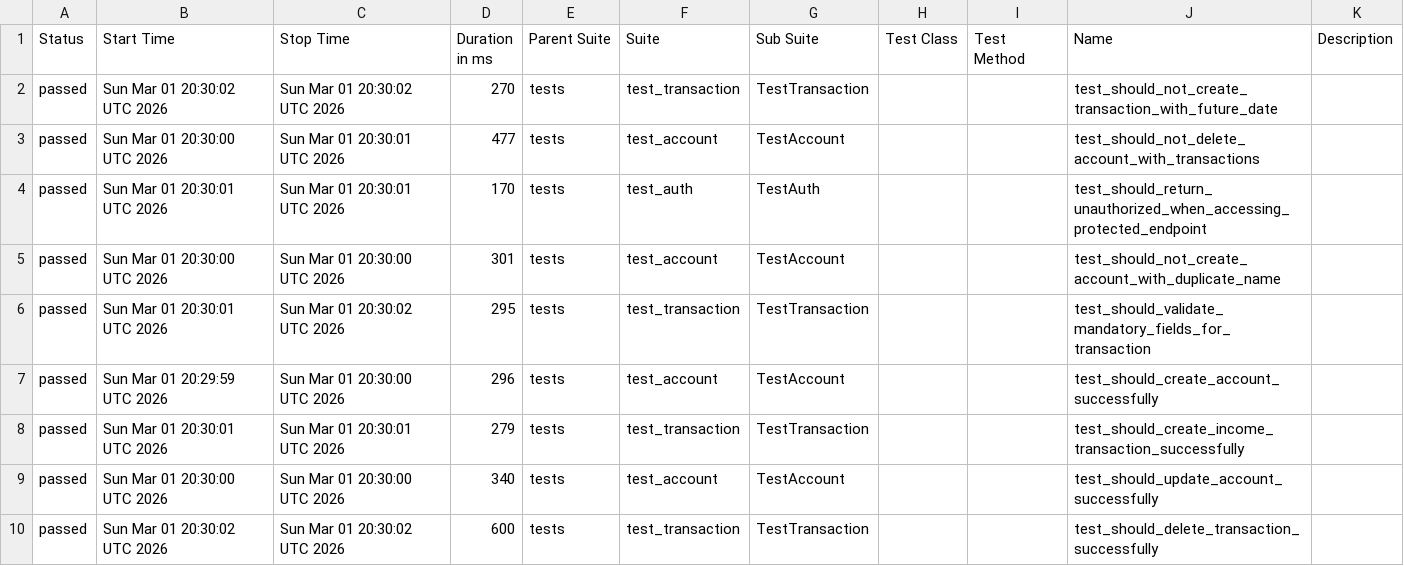
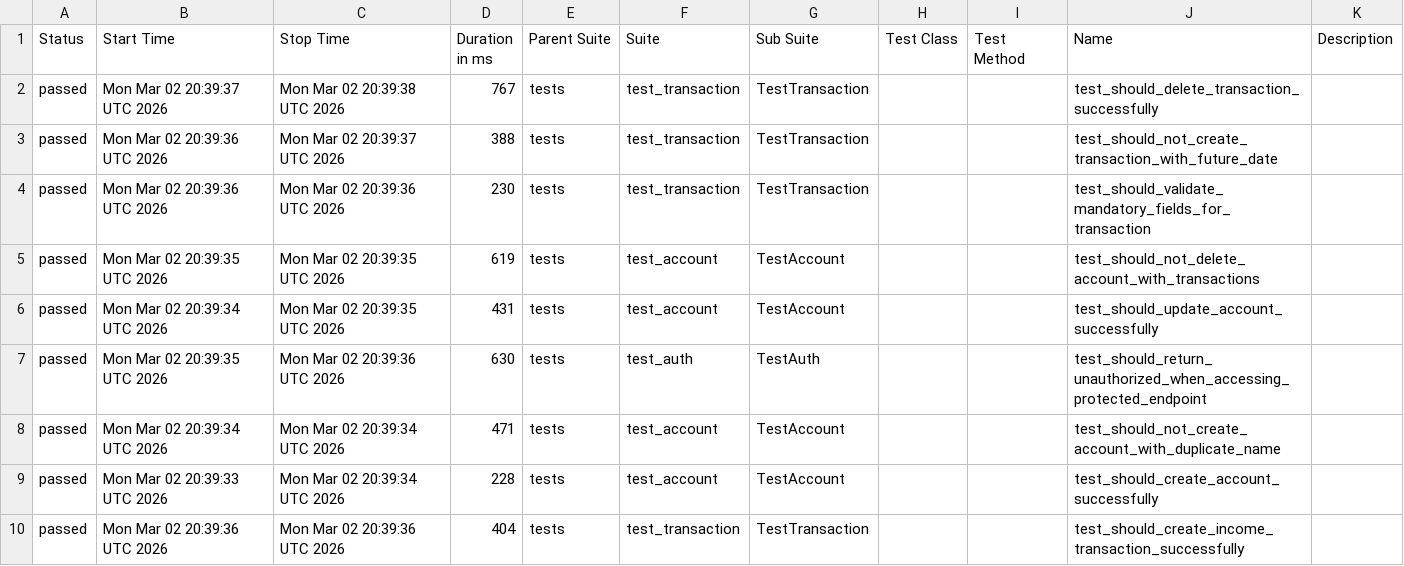
Before and after one commit to JosinaldoGJunior/python-automation-api-test, a CSV file: data/suites.csv, drawn as a sheet.

```diff
--- a/data/suites.csv
+++ b/data/suites.csv
@@ -1,10 +1,10 @@
 "Status","Start Time","Stop Time","Duration in ms","Parent Suite","Suite","Sub Suite","Test Class","Test Method","Name","Description"
-"passed","Sun Mar 01 20:30:02 UTC 2026","Sun Mar 01 20:30:02 UTC 2026","270","tests","test_transaction","TestTransaction","","","test_should_not_create_transaction_with_future_date",""
-"passed","Sun Mar 01 20:30:00 UTC 2026","Sun Mar 01 20:30:01 UTC 2026","477","tests","test_account","TestAccount","","","test_should_not_delete_account_with_transactions",""
-"passed","Sun Mar 01 20:30:01 UTC 2026","Sun Mar 01 20:30:01 UTC 2026","170","tests","test_auth","TestAuth","","","test_should_return_unauthorized_when_accessing_protected_endpoint",""
-"passed","Sun Mar 01 20:30:00 UTC 2026","Sun Mar 01 20:30:00 UTC 2026","301","tests","test_account","TestAccount","","","test_should_not_create_account_with_duplicate_name",""
-"passed","Sun Mar 01 20:30:01 UTC 2026","Sun Mar 01 20:30:02 UTC 2026","295","tests","test_transaction","TestTransaction","","","test_should_validate_mandatory_fields_for_transaction",""
-"passed","Sun Mar 01 20:29:59 UTC 2026","Sun Mar 01 20:30:00 UTC 2026","296","tests","test_account","TestAccount","","","test_should_create_account_successfully",""
-"passed","Sun Mar 01 20:30:01 UTC 2026","Sun Mar 01 20:30:01 UTC 2026","279","tests","test_transaction","TestTransaction","","","test_should_create_income_transaction_successfully",""
-"passed","Sun Mar 01 20:30:00 UTC 2026","Sun Mar 01 20:30:00 UTC 2026","340","tests","test_account","TestAccount","","","test_should_update_account_successfully",""
-"passed","Sun Mar 01 20:30:02 UTC 2026","Sun Mar 01 20:30:02 UTC 2026","600","tests","test_transaction","TestTransaction","","","test_should_delete_transaction_successfully",""
+"passed","Mon Mar 02 20:39:37 UTC 2026","Mon Mar 02 20:39:38 UTC 2026","767","tests","test_transaction","TestTransaction","","","test_should_delete_transaction_successfully",""
+"passed","Mon Mar 02 20:39:36 UTC 2026","Mon Mar 02 20:39:37 UTC 2026","388","tests","test_transaction","TestTransaction","","","test_should_not_create_transaction_with_future_date",""
+"passed","Mon Mar 02 20:39:36 UTC 2026","Mon Mar 02 20:39:36 UTC 2026","230","tests","test_transaction","TestTransaction","","","test_should_validate_mandatory_fields_for_transaction",""
+"passed","Mon Mar 02 20:39:35 UTC 2026","Mon Mar 02 20:39:35 UTC 2026","619","tests","test_account","TestAccount","","","test_should_not_delete_account_with_transactions",""
+"passed","Mon Mar 02 20:39:34 UTC 2026","Mon Mar 02 20:39:35 UTC 2026","431","tests","test_account","TestAccount","","","test_should_update_account_successfully",""
+"passed","Mon Mar 02 20:39:35 UTC 2026","Mon Mar 02 20:39:36 UTC 2026","630","tests","test_auth","TestAuth","","","test_should_return_unauthorized_when_accessing_protected_endpoint",""
+"passed","Mon Mar 02 20:39:34 UTC 2026","Mon Mar 02 20:39:34 UTC 2026","471","tests","test_account","TestAccount","","","test_should_not_create_account_with_duplicate_name",""
+"passed","Mon Mar 02 20:39:33 UTC 2026","Mon Mar 02 20:39:34 UTC 2026","228","tests","test_account","TestAccount","","","test_should_create_account_successfully",""
+"passed","Mon Mar 02 20:39:36 UTC 2026","Mon Mar 02 20:39:36 UTC 2026","404","tests","test_transaction","TestTransaction","","","test_should_create_income_transaction_successfully",""
```
Also changed, not shown: 32 other files.
